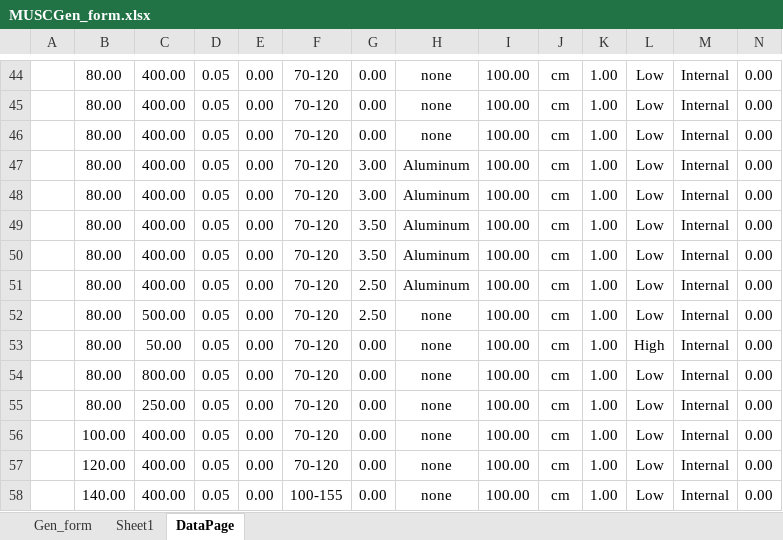
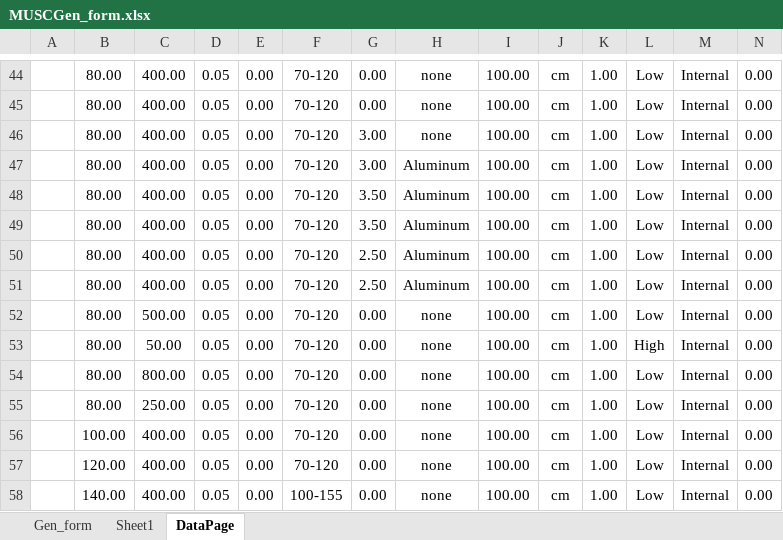
Before and after one commit to imabug/EquipTestingSpreadsheets, an Excel workbook: MUSCGen_form.xlsx, sheet DataPage, drawn as a sheet; only a part is shown, gaps mark what is left out; values as stored, in another font and other column widths than the file's, no borders; removed rows and columns are numbered as before the commit, all else as after; rows hold the shown columns only; the diff names each change by its address in the sheet, - before the commit and + after, or states it on an @@ line.

Commit message:
Fix HVL section

```diff
--- a/MUSCGen_form.xlsx (sheet DataPage)
+++ b/MUSCGen_form.xlsx (sheet DataPage)
-G46: 0.00
+G46: 3.00
-row 47:  | 80.00 | 400.00 | 0.05 | 0.00 | 70-120 | 3.00 | Aluminum | 100.00 | cm | 1.00 | Low | Internal | 0.00
+row 51:  | 80.00 | 400.00 | 0.05 | 0.00 | 70-120 | 2.50 | Aluminum | 100.00 | cm | 1.00 | Low | Internal | 0.00
-G52: 2.50
+G52: 0.00
```
Also changed, not shown: sheet Gen_form, formulas that keep their value.
